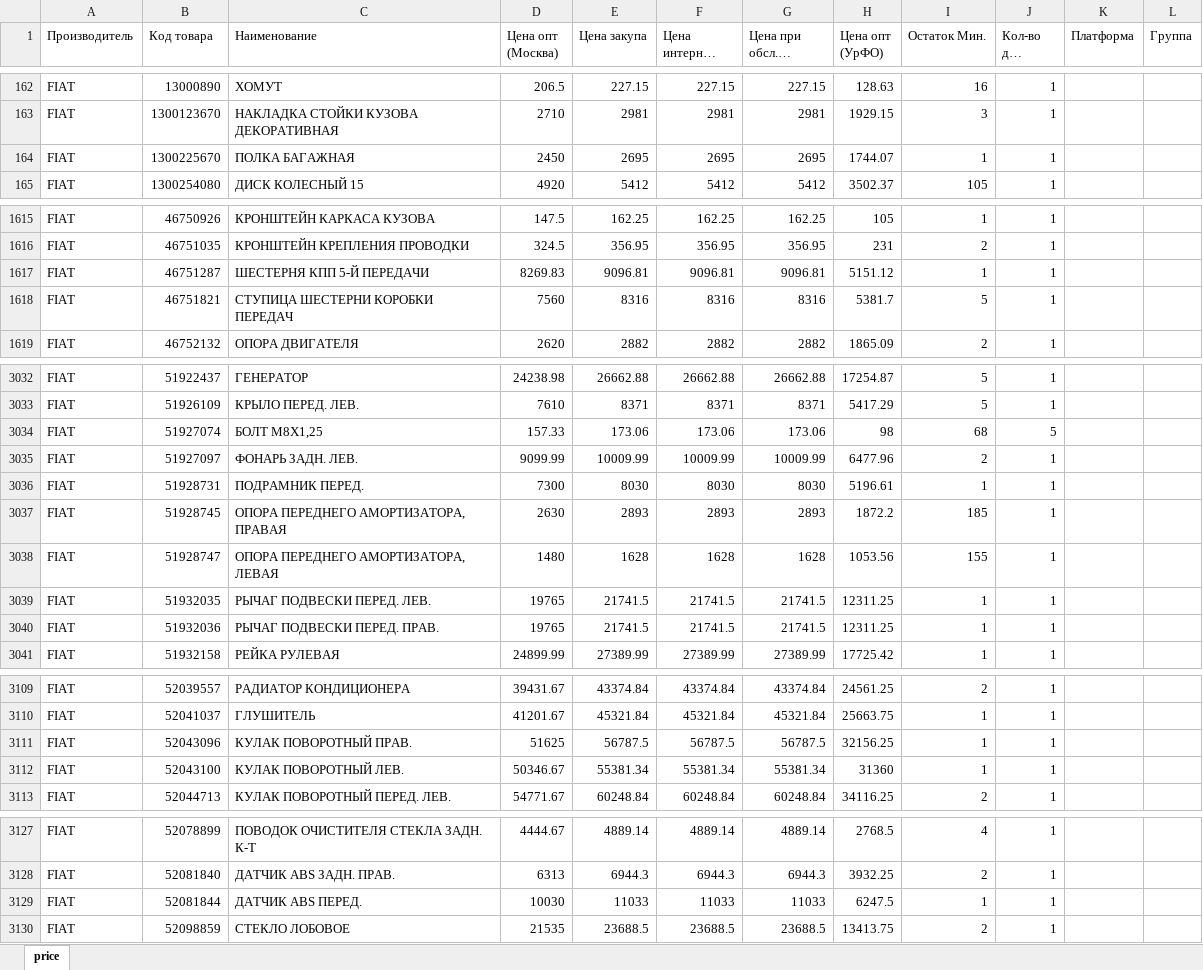
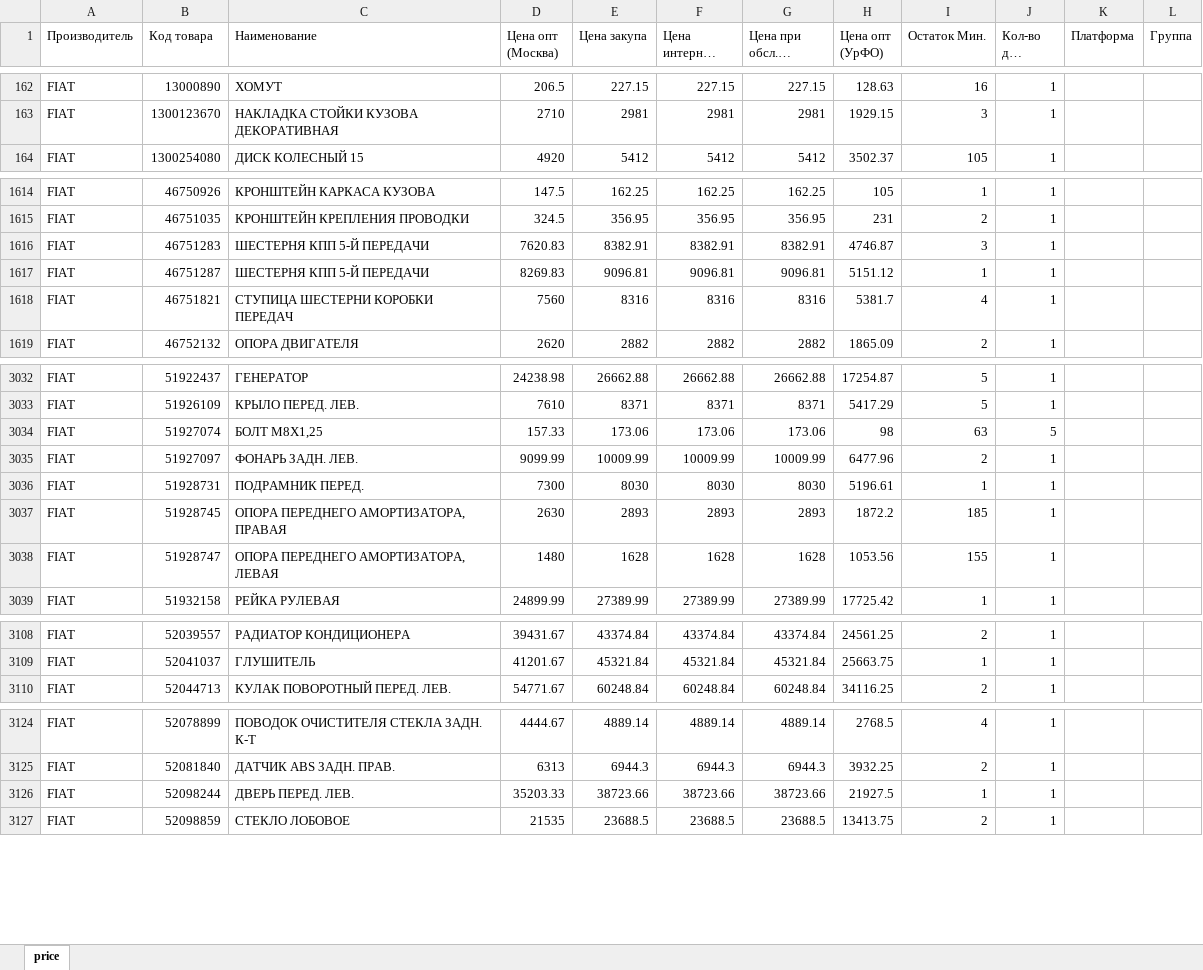
Before and after one commit to artforteam2018/price-server, an Excel workbook: ready2/FIAT.xlsx, sheet price, drawn as a sheet; only a part is shown, gaps mark what is left out; long unchanged cells end in …; values as stored, in another font and other column widths than the file's, no borders; removed rows and columns are numbered as before the commit, all else as after; the diff covers the shown part only; the diff names each change by its address in the sheet, - before the commit and + after, or states it on an @@ line.

```diff
--- a/ready2/FIAT.xlsx (sheet price)
+++ b/ready2/FIAT.xlsx (sheet price)
-row 164: FIAT | 1300225670 | ПОЛКА БАГАЖНАЯ | 2450 | 2695 | 2695 | 2695 | 1744.07 | 1 | 1
+row 1616: FIAT | 46751283 | ШЕСТЕРНЯ КПП 5-Й ПЕРЕДАЧИ | 7620.83 | 8382.91 | 8382.91 | 8382.91 | 4746.87 | 3 | 1
-I1618 (Остаток Мин.): 5
+I1618 (Остаток Мин.): 4
-I3034 (Остаток Мин.): 68
+I3034 (Остаток Мин.): 63
-row 3039: FIAT | 51932035 | РЫЧАГ ПОДВЕСКИ ПЕРЕД. ЛЕВ. | 19765 | 21741.5 | 21741.5 | 21741.5 | 12311.25 | 1 | 1
-row 3040: FIAT | 51932036 | РЫЧАГ ПОДВЕСКИ ПЕРЕД. ПРАВ. | 19765 | 21741.5 | 21741.5 | 21741.5 | 12311.25 | 1 | 1
-row 3111: FIAT | 52043096 | КУЛАК ПОВОРОТНЫЙ ПРАВ. | 51625 | 56787.5 | 56787.5 | 56787.5 | 32156.25 | 1 | 1
-row 3112: FIAT | 52043100 | КУЛАК ПОВОРОТНЫЙ ЛЕВ. | 50346.67 | 55381.34 | 55381.34 | 55381.34 | 31360 | 1 | 1
-row 3129: FIAT | 52081844 | ДАТЧИК ABS ПЕРЕД. | 10030 | 11033 | 11033 | 11033 | 6247.5 | 1 | 1
+row 3126: FIAT | 52098244 | ДВЕРЬ ПЕРЕД. ЛЕВ. | 35203.33 | 38723.66 | 38723.66 | 38723.66 | 21927.5 | 1 | 1
```
Also changed, not shown: 4 added rows, 10 removed rows and 138 edited cells elsewhere in this sheet, 3 other files.
